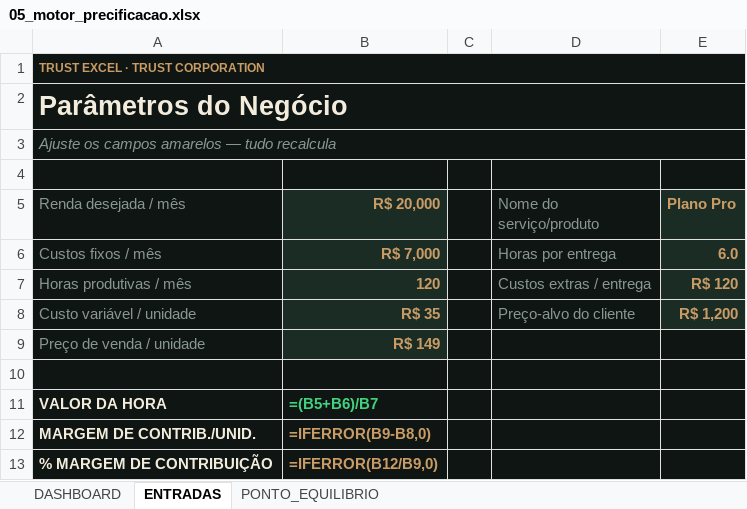
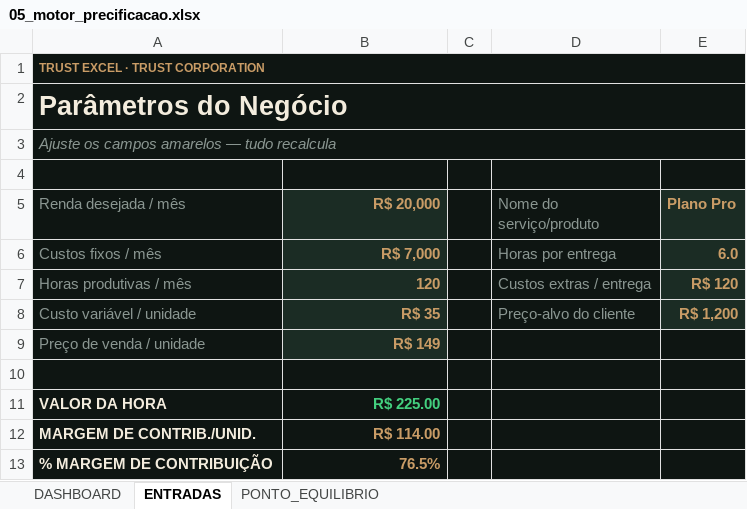
Before and after one commit to Trustcorporation88/Excel, an Excel workbook: public/planilhas/05_motor_precificacao.xlsx, sheet ENTRADAS, drawn as a sheet; values as stored, in another font and other column widths than the file's, no borders; formulas without a stored value are shown as written; the diff names each change by its address in the sheet, - before the commit and + after, or states it on an @@ line.

```diff
--- a/public/planilhas/05_motor_precificacao.xlsx (sheet ENTRADAS)
+++ b/public/planilhas/05_motor_precificacao.xlsx (sheet ENTRADAS)
-B11 (R$ 20,000): =(B5+B6)/B7
+B11 (R$ 20,000): R$ 225.00
-B12 (R$ 20,000): =IFERROR(B9-B8,0)
+B12 (R$ 20,000): R$ 114.00
-B13 (R$ 20,000): =IFERROR(B12/B9,0)
+B13 (R$ 20,000): 76.5%
```
Also changed, not shown: sheet DASHBOARD, sheet PONTO_EQUILIBRIO, hidden cells, charts or pictures, public/planilhas/01_diagnostico_financeiro_360.xlsx, public/planilhas/03_painel_okr_habitos.xlsx, 4 other files.
